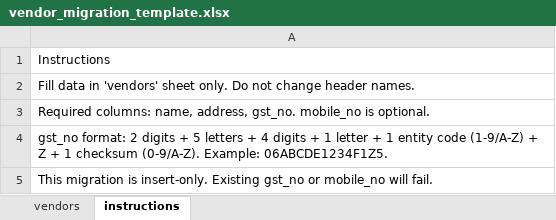
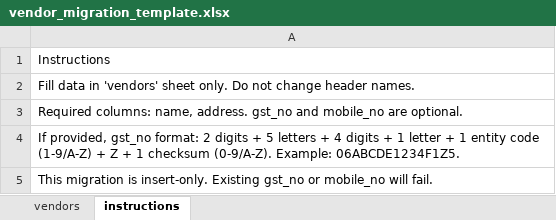
Before and after one commit to ACHIYANT/Store-Management-System, an Excel workbook: backend/StoreManagementService/docs/vendor-migration/vendor_migration_template.xlsx, sheet instructions, drawn as a sheet; values as stored, in another font and other column widths than the file's, no borders; the diff names each change by its address in the sheet, - before the commit and + after, or states it on an @@ line.

Commit message:
feat(migration): make vendor GST optional in migration flow

```diff
--- a/backend/StoreManagementService/docs/vendor-migration/vendor_migration_template.xlsx (sheet instructions)
+++ b/backend/StoreManagementService/docs/vendor-migration/vendor_migration_template.xlsx (sheet instructions)
-A3: …columns: name, address, gst_no. mobile_no is optional.
+A3: …columns: name, address. gst_no and mobile_no are optional.
-A4: gst_no format:…
+A4: If provided, gst_no format:…
```
Also changed, not shown: sheet vendors, 2 other files.
